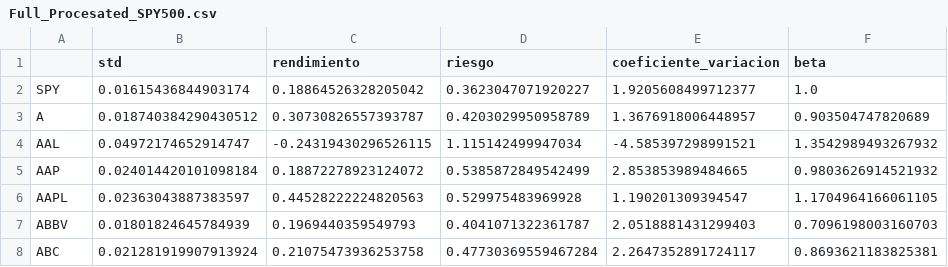
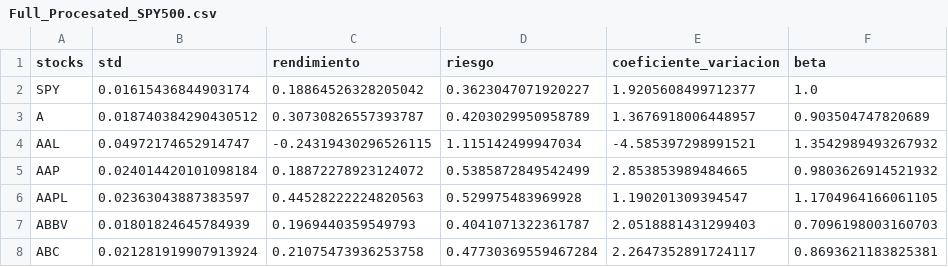
Before and after one commit to Gerazergs/stocks_dashboard, a CSV file: Full_Procesated_SPY500.csv, drawn as a sheet; only a part is shown; the diff names each change by its address in the sheet, - before the commit and + after, or states it on an @@ line.

Commit message:
Version 1.0

```diff
--- a/Full_Procesated_SPY500.csv
+++ b/Full_Procesated_SPY500.csv
-A1: (empty)
+A1: stocks
```
